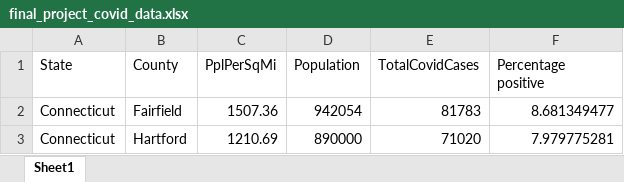
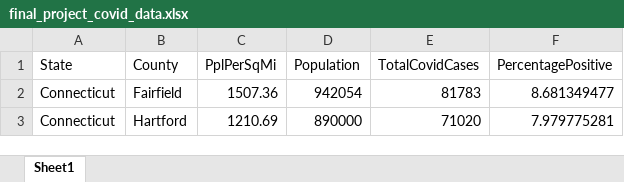
Before and after one commit to peterklem/CovidCasesVsPopulationDensity, an Excel workbook: final_project_covid_data.xlsx, sheet Sheet1, drawn as a sheet; only a part is shown; values as stored, in another font and other column widths than the file's, no borders; the diff names each change by its address in the sheet, - before the commit and + after, or states it on an @@ line.

```diff
--- a/final_project_covid_data.xlsx (sheet Sheet1)
+++ b/final_project_covid_data.xlsx (sheet Sheet1)
-F1: Percentage positive
+F1: PercentagePositive
```
Also changed, not shown: 1 other file.
